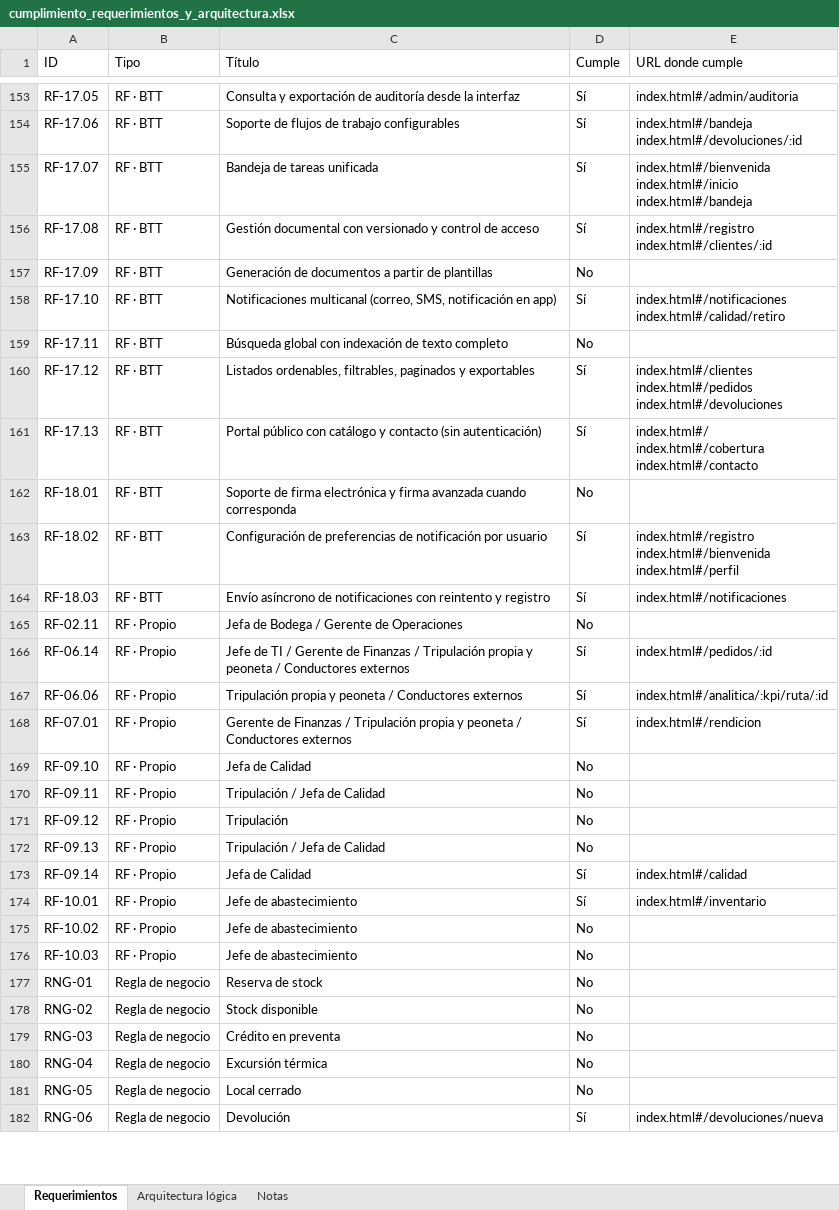
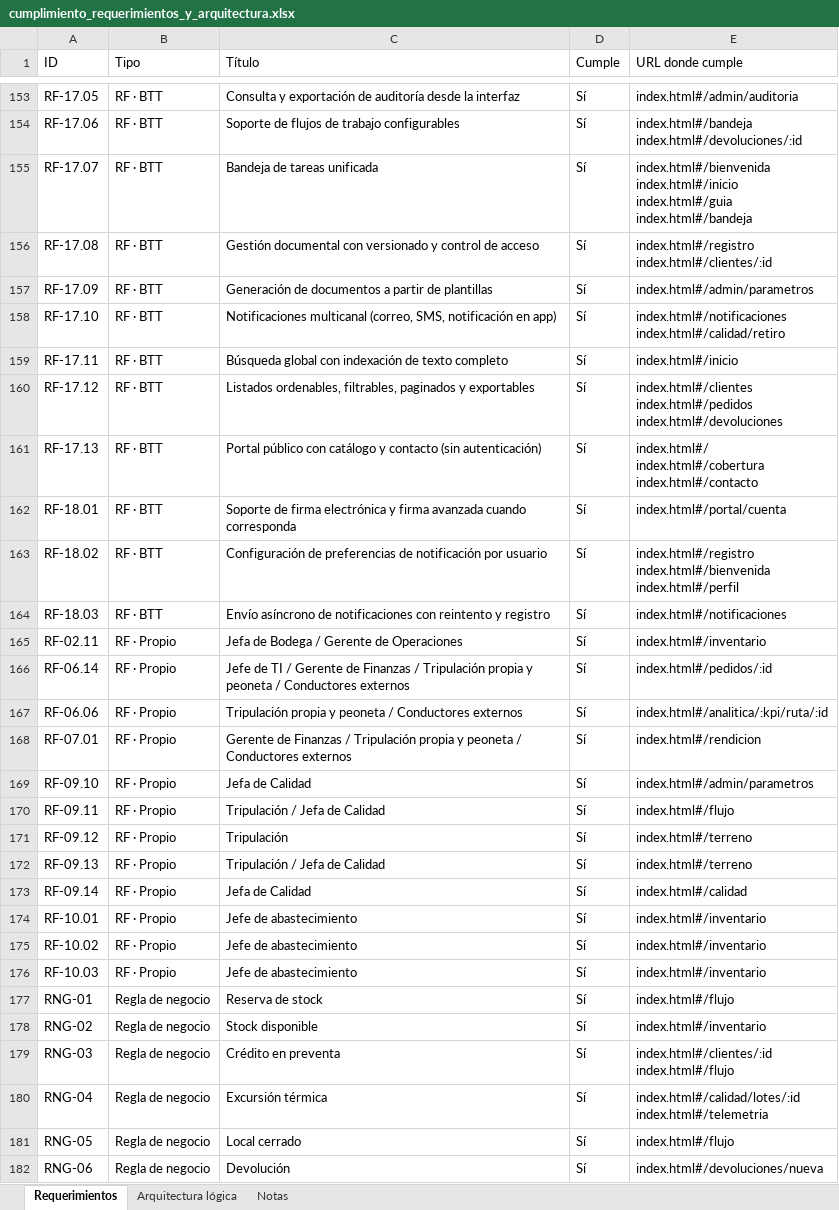
Before and after one commit to PatricioH315/LafroX, an Excel workbook: docs/cumplimiento_requerimientos_y_arquitectura.xlsx, sheet Requerimientos, drawn as a sheet; only a part is shown, gaps mark what is left out; values as stored, in another font and other column widths than the file's, no cell formats; conditional formats not drawn; ↵ is a line break in a cell; the diff covers the shown part only; the diff names each change by its address in the sheet, - before the commit and + after, or states it on an @@ line.

Commit message:
feat: complete priority 3 and final prototype review
- Client inactivity logout, simulated advanced signature, JSON export, drafts and light portal
- Regenerate traceability workbook, matrix and checklists with verification scripts
- Fix immediate logout for sessions without timestamp
- Replace workbook links to retired documentation screens
- Fix contrast of pressed chip count and empty rating star

```diff
--- a/docs/cumplimiento_requerimientos_y_arquitectura.xlsx (sheet Requerimientos)
+++ b/docs/cumplimiento_requerimientos_y_arquitectura.xlsx (sheet Requerimientos)
-E155 (URL donde cumple): index.html#/bienvenida ↵ index.html#/inicio ↵ index.html#/bandeja
+E155 (URL donde cumple): index.html#/bienvenida ↵ index.html#/inicio ↵ index.html#/guia ↵ index.html#/bandeja
-D157 (Cumple): No
+D157 (Cumple): Sí
-E157 (URL donde cumple): (empty)
+E157 (URL donde cumple): index.html#/admin/parametros
-D159 (Cumple): No
+D159 (Cumple): Sí
-E159 (URL donde cumple): (empty)
+E159 (URL donde cumple): index.html#/inicio
-D162 (Cumple): No
+D162 (Cumple): Sí
-E162 (URL donde cumple): (empty)
+E162 (URL donde cumple): index.html#/portal/cuenta
-D165 (Cumple): No
+D165 (Cumple): Sí
-E165 (URL donde cumple): (empty)
+E165 (URL donde cumple): index.html#/inventario
-D169:D172 (Cumple): No
+D169:D172 (Cumple): Sí
-E169 (URL donde cumple): (empty)
+E169 (URL donde cumple): index.html#/admin/parametros
-E170 (URL donde cumple): (empty)
+E170 (URL donde cumple): index.html#/flujo
-E171:E172 (URL donde cumple): (empty)
+E171:E172 (URL donde cumple): index.html#/terreno
-D175:D181 (Cumple): No
+D175:D181 (Cumple): Sí
-E175:E176 (URL donde cumple): (empty)
+E175:E176 (URL donde cumple): index.html#/inventario
-E177 (URL donde cumple): (empty)
+E177 (URL donde cumple): index.html#/flujo
-E178 (URL donde cumple): (empty)
+E178 (URL donde cumple): index.html#/inventario
-E179 (URL donde cumple): (empty)
+E179 (URL donde cumple): index.html#/clientes/:id ↵ index.html#/flujo
-E180 (URL donde cumple): (empty)
+E180 (URL donde cumple): index.html#/calidad/lotes/:id ↵ index.html#/telemetria
-E181 (URL donde cumple): (empty)
+E181 (URL donde cumple): index.html#/flujo
```
Also changed, not shown: 118 edited cells elsewhere in this sheet, sheet Arquitectura lógica, sheet Notas, cell formats, 20 other files.
